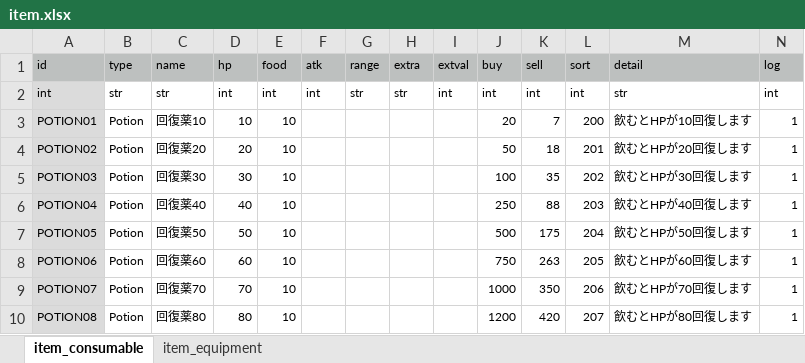
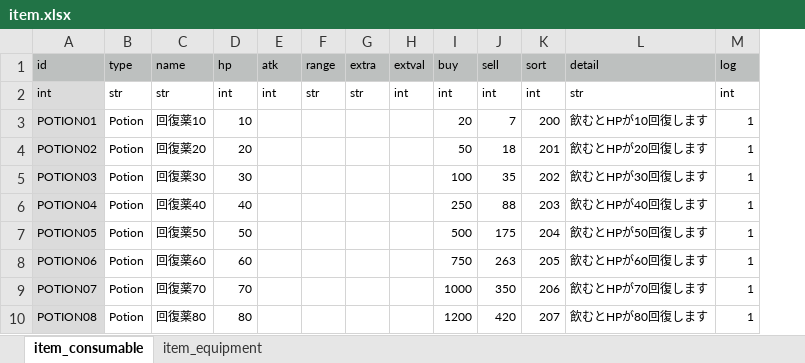
Before and after one commit to syun77/TournRPG, an Excel workbook: docs/item.xlsx, sheet item_consumable, drawn as a sheet; values as stored, in another font and other column widths than the file's, no borders; the diff names each change by its address in the sheet, - before the commit and + after, or states it on an @@ line.

```diff
--- a/docs/item.xlsx (sheet item_consumable)
+++ b/docs/item.xlsx (sheet item_consumable)
-column E (food), rows 2-10: int | 10 | 10 | 10 | 10 | 10 | 10 | 10 | 10
```
Also changed, not shown: formulas that keep their value, docs/message.xlsx, 10 other files.
